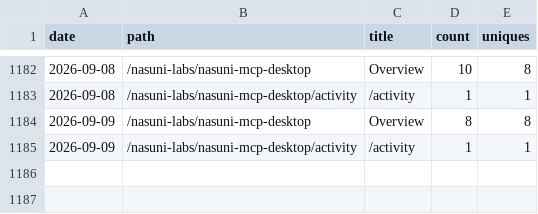
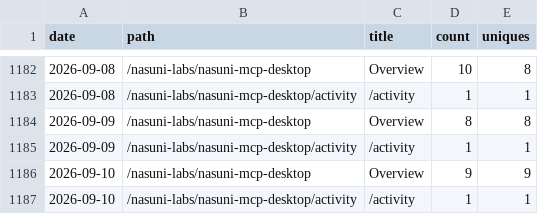
Before and after one commit to nasuni-labs/nasuni-mcp-desktop, a CSV file: data/traffic_paths.csv, drawn as a sheet; only a part is shown, gaps mark what is left out; the diff names each change by its address in the sheet, - before the commit and + after, or states it on an @@ line.

```diff
--- a/data/traffic_paths.csv
+++ b/data/traffic_paths.csv
+row 1186: 2026-09-10 | /nasuni-labs/nasuni-mcp-desktop | Overview | 9 | 9
+row 1187: 2026-09-10 | /nasuni-labs/nasuni-mcp-desktop/activity | /activity | 1 | 1
```
Also changed, not shown: data/traffic_clones.csv, data/traffic_referrers.csv, 1 other file.
